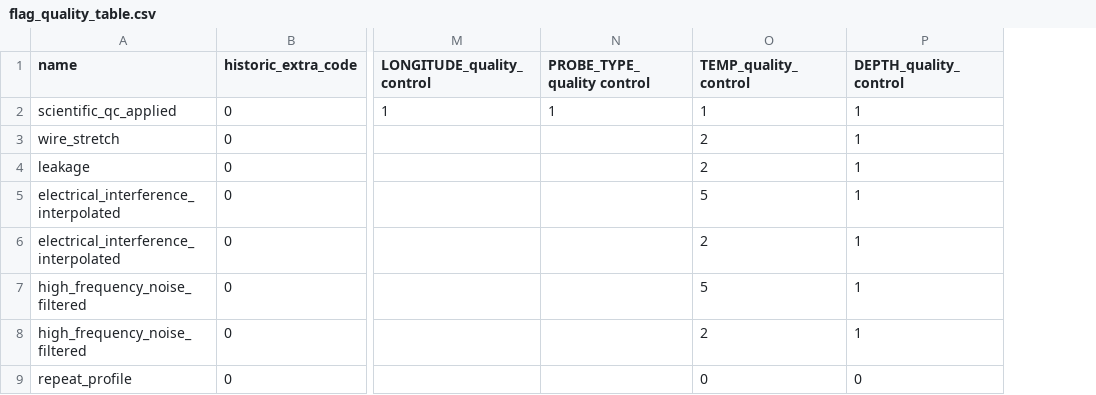
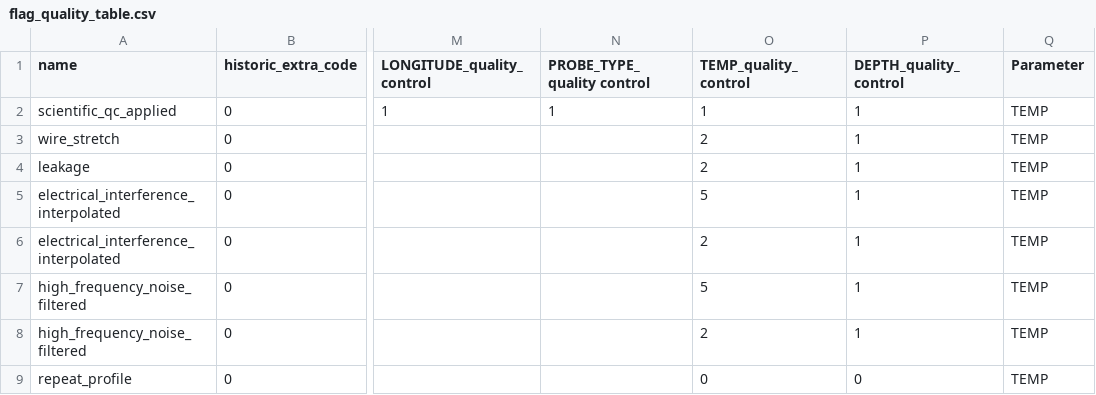
Before and after one commit to BecCowley/data-services, a CSV file: SOOP/SOOP_XBT/DELAYED/flag_quality_table.csv, drawn as a sheet; only a part is shown, gaps mark what is left out; the diff names each change by its address in the sheet, - before the commit and + after, or states it on an @@ line.

Commit message:
Add parameter information to our standard tables and replace bespoke section of code so the HISTORY_PARAMETER is automatically assigned based on the flag code.

```diff
--- a/SOOP/SOOP_XBT/DELAYED/flag_quality_table.csv
+++ b/SOOP/SOOP_XBT/DELAYED/flag_quality_table.csv
+column Q (Parameter), rows 2-9: all TEMP
```
Also changed, not shown: SOOP/SOOP_XBT/DELAYED/xbt_accept_code.csv, SOOP/SOOP_XBT/DELAYED/xbt_reject_code.csv, 2 other files.
